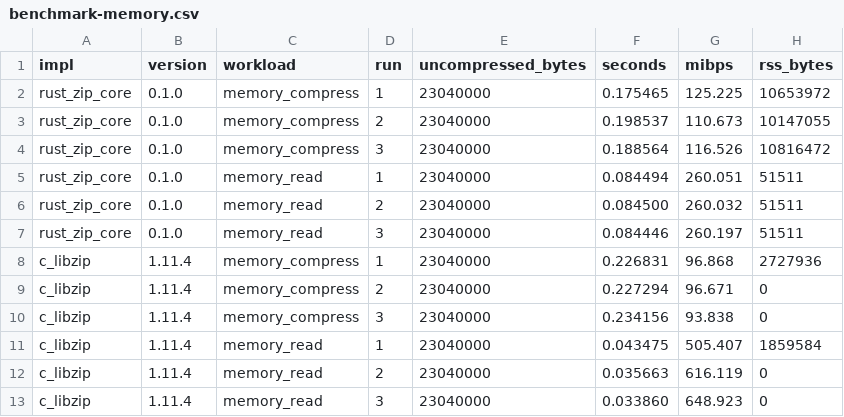
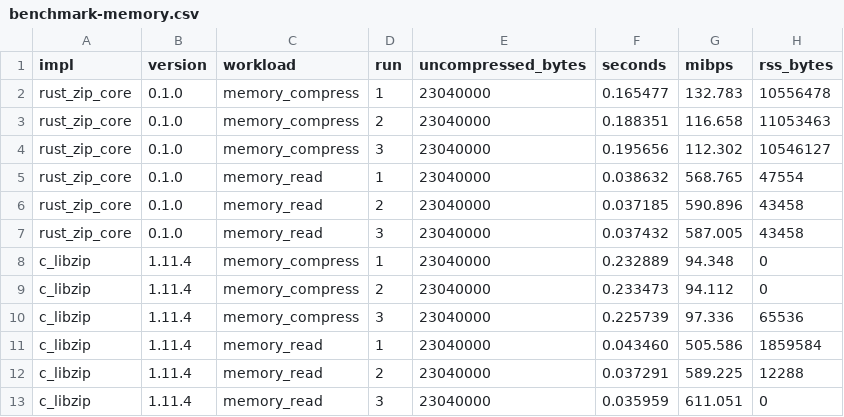
Before and after one commit to kutaygunal/kzip, a CSV file: results/benchmark-memory.csv, drawn as a sheet.

Commit message:
perf(read_random): re-benchmark after P0-P4; read_random now 1.92x faster than C

```diff
--- a/results/benchmark-memory.csv
+++ b/results/benchmark-memory.csv
@@ -1,13 +1,13 @@
 impl,version,workload,run,uncompressed_bytes,seconds,mibps,rss_bytes
-rust_zip_core,0.1.0,memory_compress,1,23040000,0.175465,125.225,10653972
-rust_zip_core,0.1.0,memory_compress,2,23040000,0.198537,110.673,10147055
-rust_zip_core,0.1.0,memory_compress,3,23040000,0.188564,116.526,10816472
-rust_zip_core,0.1.0,memory_read,1,23040000,0.084494,260.051,51511
-rust_zip_core,0.1.0,memory_read,2,23040000,0.084500,260.032,51511
-rust_zip_core,0.1.0,memory_read,3,23040000,0.084446,260.197,51511
-c_libzip,1.11.4,memory_compress,1,23040000,0.226831,96.868,2727936
-c_libzip,1.11.4,memory_compress,2,23040000,0.227294,96.671,0
-c_libzip,1.11.4,memory_compress,3,23040000,0.234156,93.838,0
-c_libzip,1.11.4,memory_read,1,23040000,0.043475,505.407,1859584
-c_libzip,1.11.4,memory_read,2,23040000,0.035663,616.119,0
-c_libzip,1.11.4,memory_read,3,23040000,0.033860,648.923,0
+rust_zip_core,0.1.0,memory_compress,1,23040000,0.165477,132.783,10556478
+rust_zip_core,0.1.0,memory_compress,2,23040000,0.188351,116.658,11053463
+rust_zip_core,0.1.0,memory_compress,3,23040000,0.195656,112.302,10546127
+rust_zip_core,0.1.0,memory_read,1,23040000,0.038632,568.765,47554
+rust_zip_core,0.1.0,memory_read,2,23040000,0.037185,590.896,43458
+rust_zip_core,0.1.0,memory_read,3,23040000,0.037432,587.005,43458
+c_libzip,1.11.4,memory_compress,1,23040000,0.232889,94.348,0
+c_libzip,1.11.4,memory_compress,2,23040000,0.233473,94.112,0
+c_libzip,1.11.4,memory_compress,3,23040000,0.225739,97.336,65536
+c_libzip,1.11.4,memory_read,1,23040000,0.043460,505.586,1859584
+c_libzip,1.11.4,memory_read,2,23040000,0.037291,589.225,12288
+c_libzip,1.11.4,memory_read,3,23040000,0.035959,611.051,0
```
Also changed, not shown: results/benchmark-large.csv, results/benchmark-mixed.csv, 10 other files.
